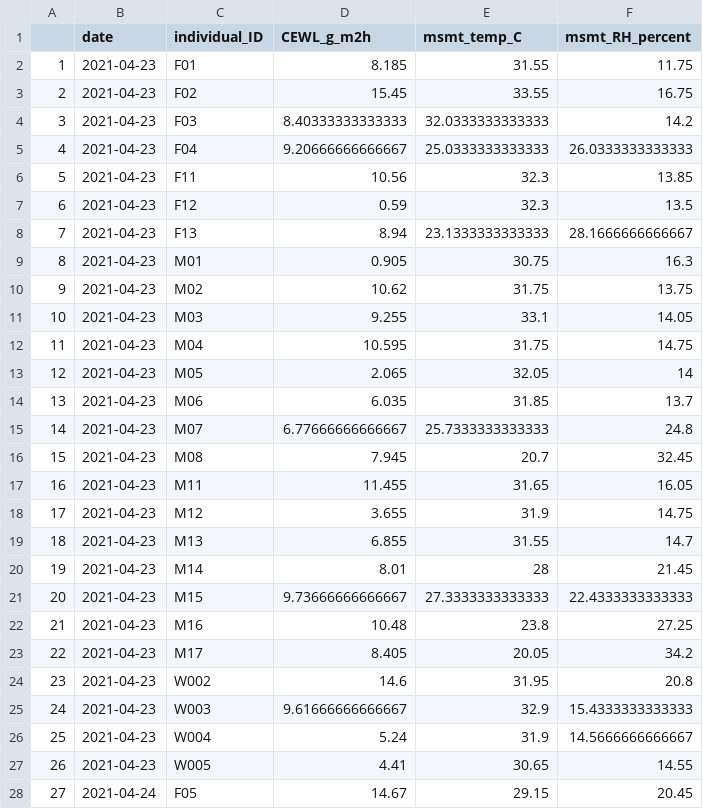
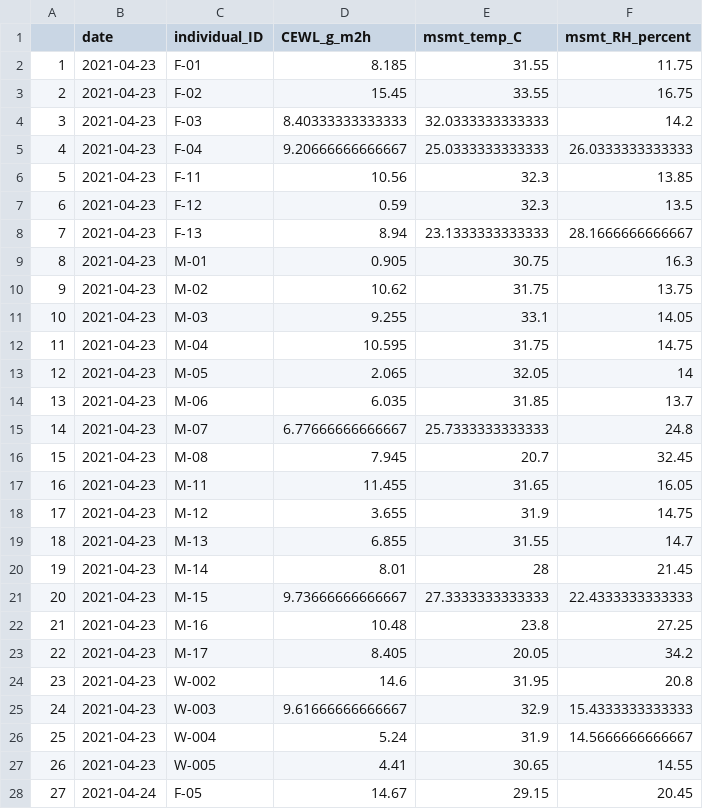
Before and after one commit to science-with-sav/Gambelia_sila_hydric_physiology, a CSV file: data/CEWL_dat_all_clean.csv, drawn as a sheet; only a part is shown; the diff covers the shown part only.

```diff
--- a/data/CEWL_dat_all_clean.csv
+++ b/data/CEWL_dat_all_clean.csv
@@ -1,28 +1,28 @@
 "","date","individual_ID","CEWL_g_m2h","msmt_temp_C","msmt_RH_percent"
-"1",2021-04-23,"F01",8.185,31.55,11.75
-"2",2021-04-23,"F02",15.45,33.55,16.75
-"3",2021-04-23,"F03",8.40333333333333,32.0333333333333,14.2
-"4",2021-04-23,"F04",9.20666666666667,25.0333333333333,26.0333333333333
-"5",2021-04-23,"F11",10.56,32.3,13.85
-"6",2021-04-23,"F12",0.59,32.3,13.5
-"7",2021-04-23,"F13",8.94,23.1333333333333,28.1666666666667
-"8",2021-04-23,"M01",0.905,30.75,16.3
-"9",2021-04-23,"M02",10.62,31.75,13.75
-"10",2021-04-23,"M03",9.255,33.1,14.05
-"11",2021-04-23,"M04",10.595,31.75,14.75
-"12",2021-04-23,"M05",2.065,32.05,14
-"13",2021-04-23,"M06",6.035,31.85,13.7
-"14",2021-04-23,"M07",6.77666666666667,25.7333333333333,24.8
-"15",2021-04-23,"M08",7.945,20.7,32.45
-"16",2021-04-23,"M11",11.455,31.65,16.05
-"17",2021-04-23,"M12",3.655,31.9,14.75
-"18",2021-04-23,"M13",6.855,31.55,14.7
-"19",2021-04-23,"M14",8.01,28,21.45
-"20",2021-04-23,"M15",9.73666666666667,27.3333333333333,22.4333333333333
-"21",2021-04-23,"M16",10.48,23.8,27.25
-"22",2021-04-23,"M17",8.405,20.05,34.2
-"23",2021-04-23,"W002",14.6,31.95,20.8
-"24",2021-04-23,"W003",9.61666666666667,32.9,15.4333333333333
-"25",2021-04-23,"W004",5.24,31.9,14.5666666666667
-"26",2021-04-23,"W005",4.41,30.65,14.55
-"27",2021-04-24,"F05",14.67,29.15,20.45
+"1",2021-04-23,"F-01",8.185,31.55,11.75
+"2",2021-04-23,"F-02",15.45,33.55,16.75
+"3",2021-04-23,"F-03",8.40333333333333,32.0333333333333,14.2
+"4",2021-04-23,"F-04",9.20666666666667,25.0333333333333,26.0333333333333
+"5",2021-04-23,"F-11",10.56,32.3,13.85
+"6",2021-04-23,"F-12",0.59,32.3,13.5
+"7",2021-04-23,"F-13",8.94,23.1333333333333,28.1666666666667
+"8",2021-04-23,"M-01",0.905,30.75,16.3
+"9",2021-04-23,"M-02",10.62,31.75,13.75
+"10",2021-04-23,"M-03",9.255,33.1,14.05
+"11",2021-04-23,"M-04",10.595,31.75,14.75
+"12",2021-04-23,"M-05",2.065,32.05,14
+"13",2021-04-23,"M-06",6.035,31.85,13.7
+"14",2021-04-23,"M-07",6.77666666666667,25.7333333333333,24.8
+"15",2021-04-23,"M-08",7.945,20.7,32.45
+"16",2021-04-23,"M-11",11.455,31.65,16.05
+"17",2021-04-23,"M-12",3.655,31.9,14.75
+"18",2021-04-23,"M-13",6.855,31.55,14.7
+"19",2021-04-23,"M-14",8.01,28,21.45
+"20",2021-04-23,"M-15",9.73666666666667,27.3333333333333,22.4333333333333
+"21",2021-04-23,"M-16",10.48,23.8,27.25
+"22",2021-04-23,"M-17",8.405,20.05,34.2
+"23",2021-04-23,"W-002",14.6,31.95,20.8
+"24",2021-04-23,"W-003",9.61666666666667,32.9,15.4333333333333
+"25",2021-04-23,"W-004",5.24,31.9,14.5666666666667
+"26",2021-04-23,"W-005",4.41,30.65,14.55
+"27",2021-04-24,"F-05",14.67,29.15,20.45
```
Also changed, not shown: 91 edited cells elsewhere in this file, data/collared_measurements.csv, data/osml_means_clean.csv, 3 other files.
